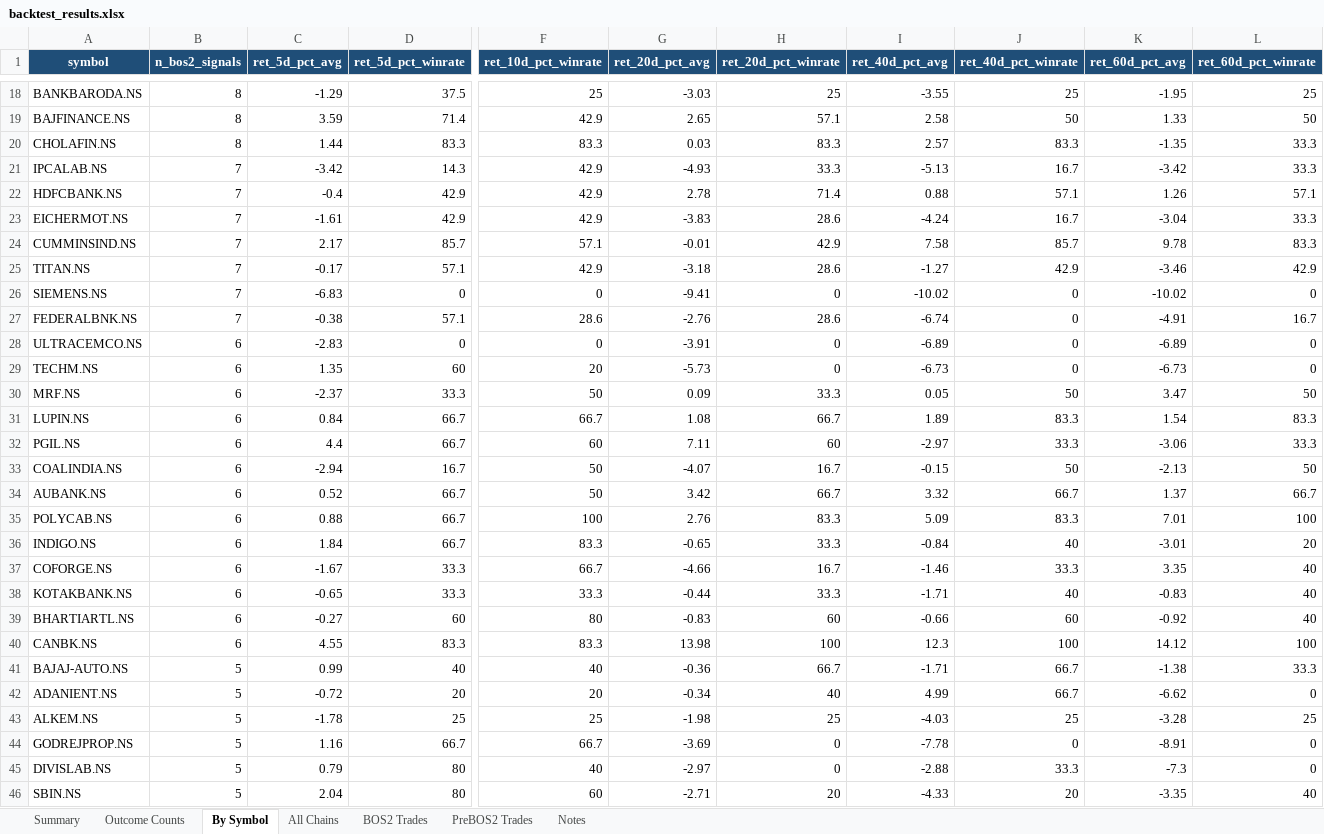
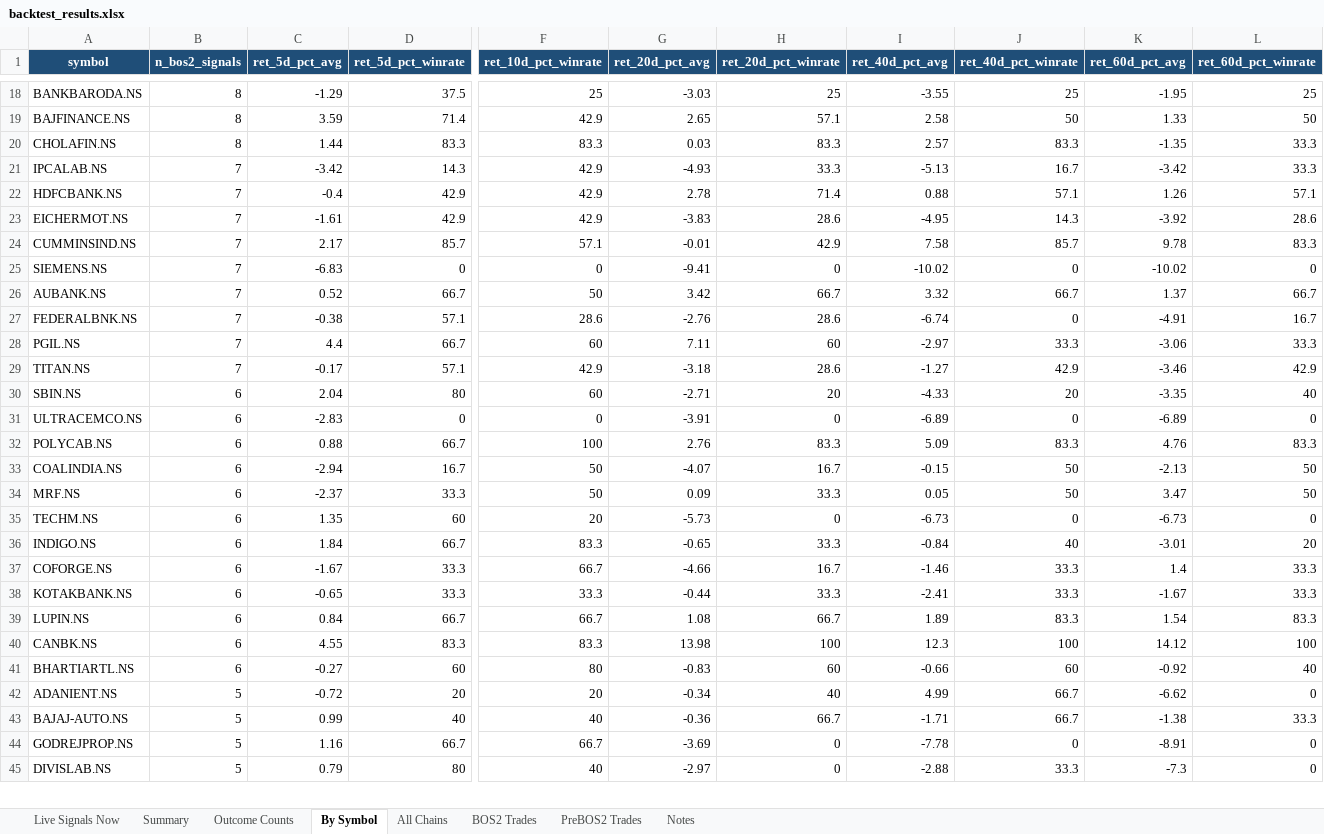
Before and after one commit to atikhalde/Retest, an Excel workbook: results/backtest_results.xlsx, sheet By Symbol, drawn as a sheet; only a part is shown, gaps mark what is left out; values as stored, in another font and other column widths than the file's, no borders; conditional formats and table styles not drawn; removed rows and columns are numbered as before the commit, all else as after; rows hold the shown columns only; the diff covers the shown part only; the diff names each change by its address in the sheet, - before the commit and + after, or states it on an @@ line.

Commit message:
Fix: surface pending/live signals (e.g. PGIL current breakout) instead of silently dropping them; fix stop-locked returns for recent trades; add Live Signals Now sheet cross-checked against the live detector

```diff
--- a/results/backtest_results.xlsx (sheet By Symbol)
+++ b/results/backtest_results.xlsx (sheet By Symbol)
+sheet tab: Live Signals Now
-I23 (ret_40d_pct_avg): -4.24
+I23 (ret_40d_pct_avg): -4.95
-J23 (ret_40d_pct_winrate): 16.7
+J23 (ret_40d_pct_winrate): 14.3
-K23 (ret_60d_pct_avg): -3.04
+K23 (ret_60d_pct_avg): -3.92
-L23 (ret_60d_pct_winrate): 33.3
+L23 (ret_60d_pct_winrate): 28.6
@@ row 26 moved to row 25: SIEMENS.NS @@
+row 26: AUBANK.NS | 7 | 0.52 | 66.7 | 50 | 3.42 | 66.7 | 3.32 | 66.7 | 1.37 | 66.7
+row 28: PGIL.NS | 7 | 4.4 | 66.7 | 60 | 7.11 | 60 | -2.97 | 33.3 | -3.06 | 33.3
+row 30: SBIN.NS | 6 | 2.04 | 80 | 60 | -2.71 | 20 | -4.33 | 20 | -3.35 | 40
+row 32: POLYCAB.NS | 6 | 0.88 | 66.7 | 100 | 2.76 | 83.3 | 5.09 | 83.3 | 4.76 | 83.3
@@ row 30 moved to row 34: MRF.NS @@
+row 37: COFORGE.NS | 6 | -1.67 | 33.3 | 66.7 | -4.66 | 16.7 | -1.46 | 33.3 | 1.4 | 33.3
+row 38: KOTAKBANK.NS | 6 | -0.65 | 33.3 | 33.3 | -0.44 | 33.3 | -2.41 | 33.3 | -1.67 | 33.3
-row 32: PGIL.NS | 6 | 4.4 | 66.7 | 60 | 7.11 | 60 | -2.97 | 33.3 | -3.06 | 33.3
-row 34: AUBANK.NS | 6 | 0.52 | 66.7 | 50 | 3.42 | 66.7 | 3.32 | 66.7 | 1.37 | 66.7
-row 35: POLYCAB.NS | 6 | 0.88 | 66.7 | 100 | 2.76 | 83.3 | 5.09 | 83.3 | 7.01 | 100
-row 37: COFORGE.NS | 6 | -1.67 | 33.3 | 66.7 | -4.66 | 16.7 | -1.46 | 33.3 | 3.35 | 40
-row 38: KOTAKBANK.NS | 6 | -0.65 | 33.3 | 33.3 | -0.44 | 33.3 | -1.71 | 40 | -0.83 | 40
@@ row 43 moved to row 47: ALKEM.NS @@
-row 46: SBIN.NS | 5 | 2.04 | 80 | 60 | -2.71 | 20 | -4.33 | 20 | -3.35 | 40
```
Also changed, not shown: 1 added row, 1 removed row, 5 moved rows and 12 edited cells elsewhere in this sheet, sheet BOS2 Trades, sheet PreBOS2 Trades, sheet Summary, sheet Notes, 9 other files.
